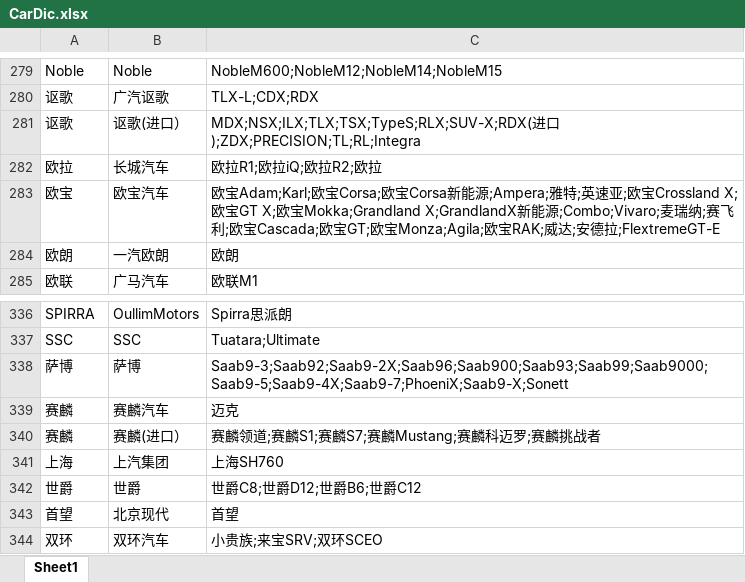
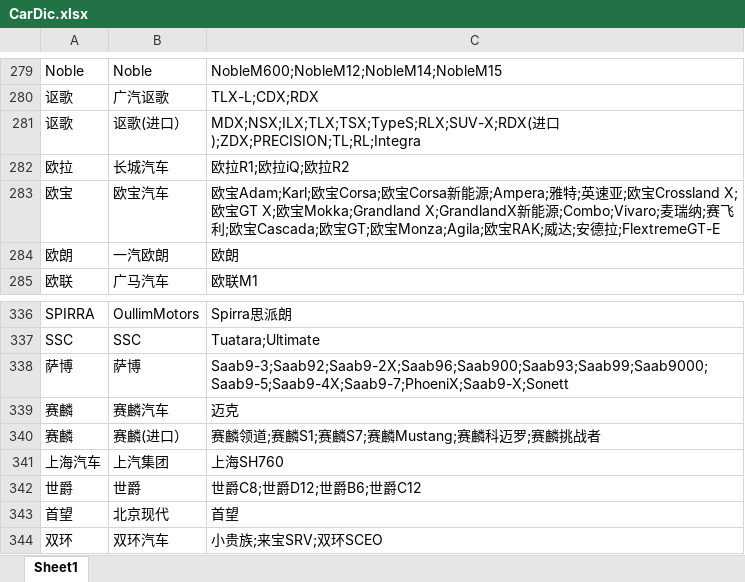
Before and after one commit to zwk1091/CarNews_InformationExtract, an Excel workbook: CarDic.xlsx, sheet Sheet1, drawn as a sheet; only a part is shown, gaps mark what is left out; values as stored, in another font and other column widths than the file's, no borders; the diff covers the shown part only; the diff names each change by its address in the sheet, - before the commit and + after, or states it on an @@ line.

```diff
--- a/CarDic.xlsx (sheet Sheet1)
+++ b/CarDic.xlsx (sheet Sheet1)
-C282: 欧拉R1;欧拉iQ;欧拉R2;欧拉
+C282: 欧拉R1;欧拉iQ;欧拉R2
-A341: 上海
+A341: 上海汽车
```
Also changed, not shown: 16 edited cells elsewhere in this sheet.
